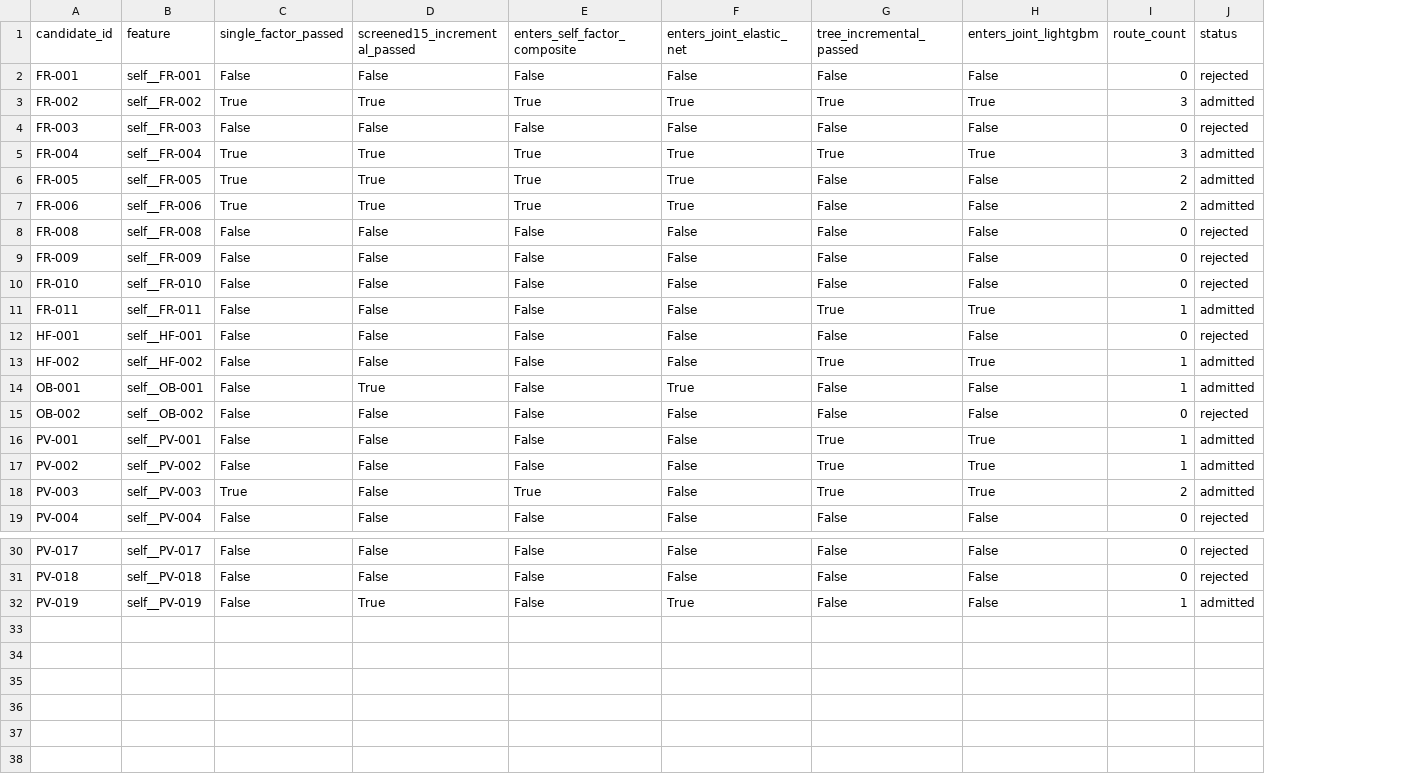
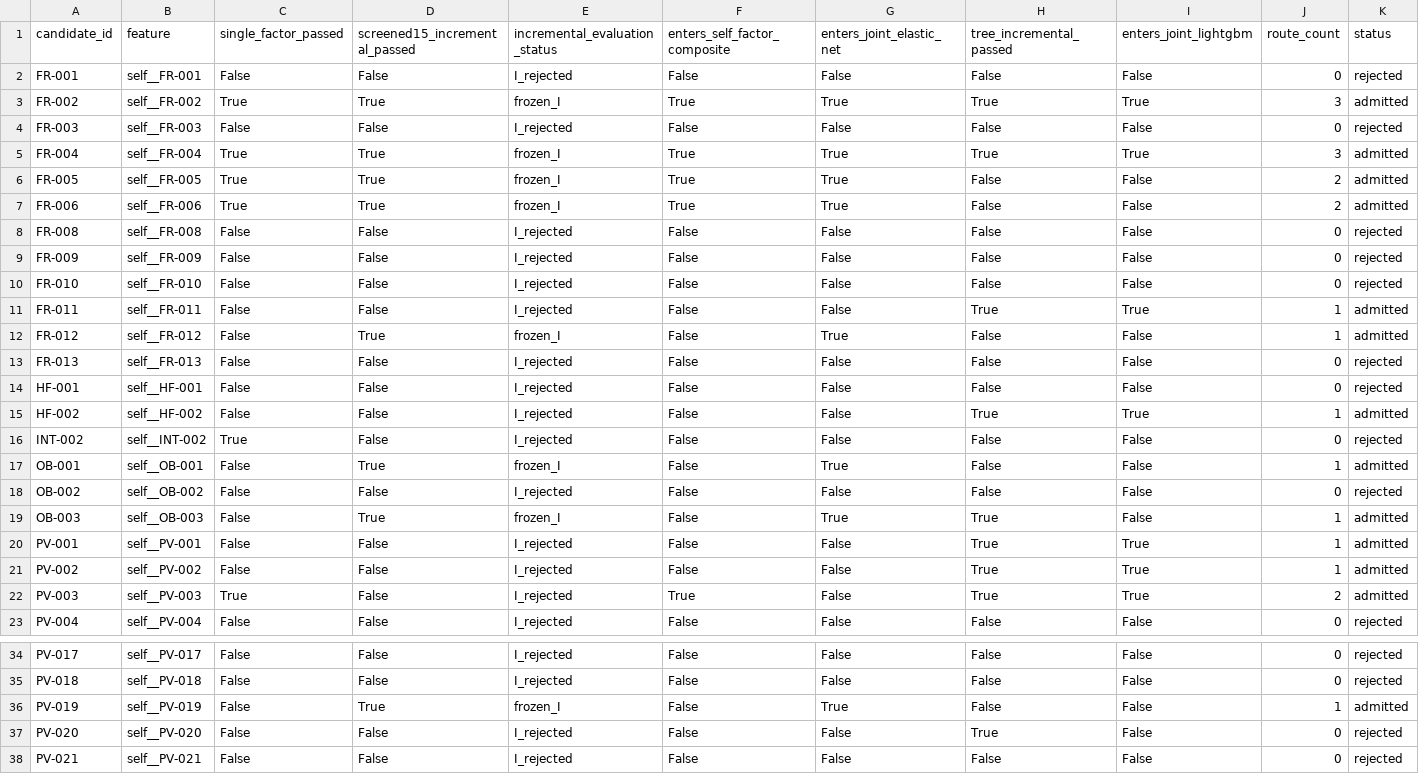
Before and after one commit to yeyeyuan23/bigquant, a CSV file: reports/factor_pool_admission.csv, drawn as a sheet; only a part is shown, gaps mark what is left out; the diff names each change by its address in the sheet, - before the commit and + after, or states it on an @@ line.

```diff
--- a/reports/factor_pool_admission.csv
+++ b/reports/factor_pool_admission.csv
+column E (incremental_evaluation_status), rows 2-11: I_rejected | frozen_I | I_rejected | frozen_I | frozen_I | frozen_I | I_rejected | I_rejected | I_rejected | I_rejected; rows 14-15: I_rejected | I_rejected; rows 17-18: frozen_I | I_rejected; rows 20-23: all I_rejected; rows 34-36: I_rejected | I_rejected | frozen_I
+row 12: FR-012 | self__FR-012 | False | True | frozen_I | False | True | False | False | 1 | admitted
+row 13: FR-013 | self__FR-013 | False | False | I_rejected | False | False | False | False | 0 | rejected
+row 16: INT-002 | self__INT-002 | True | False | I_rejected | False | False | False | False | 0 | rejected
+row 19: OB-003 | self__OB-003 | False | True | frozen_I | False | True | True | False | 1 | admitted
+row 37: PV-020 | self__PV-020 | False | False | I_rejected | False | False | True | False | 0 | rejected
+row 38: PV-021 | self__PV-021 | False | False | I_rejected | False | False | False | False | 0 | rejected
```
Also changed, not shown: reports/factor_pool_incremental.csv, reports/first_round_technical.csv, 47 other files.
